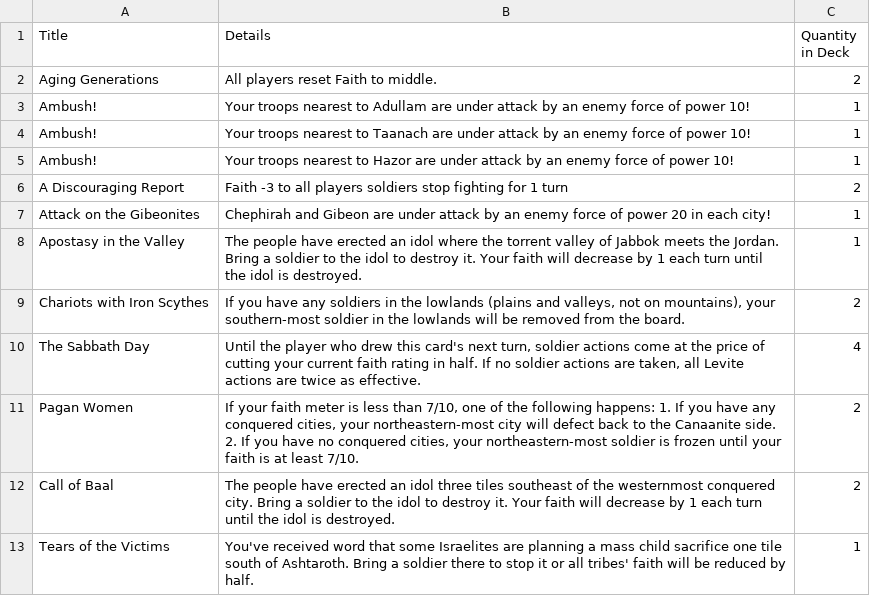
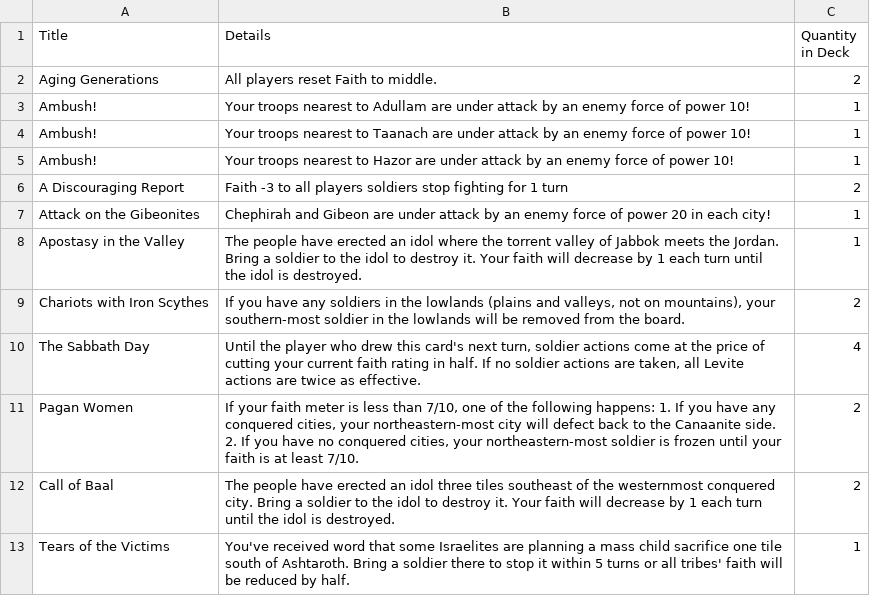
Before and after one commit to lukeclopez/TheBookOfJashar, a CSV file: data/events.csv, drawn as a sheet.

Commit message:
Update event

```diff
--- a/data/events.csv
+++ b/data/events.csv
@@ -12,2 +12,2 @@ Pagan Women,"If your faith meter is less than 7/10, one of the following happens
 Call of Baal,The people have erected an idol three tiles southeast of the westernmost conquered city. Bring a soldier to the idol to destroy it. Your faith will decrease by 1 each turn until the idol is destroyed.,2
-Tears of the Victims,You've received word that some Israelites are planning a mass child sacrifice one tile south of Ashtaroth. Bring a soldier there to stop it or all tribes' faith will be reduced by half.,1
+Tears of the Victims,You've received word that some Israelites are planning a mass child sacrifice one tile south of Ashtaroth. Bring a soldier there to stop it within 5 turns or all tribes' faith will be reduced by half.,1
```
